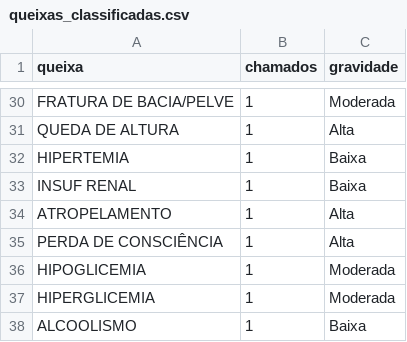
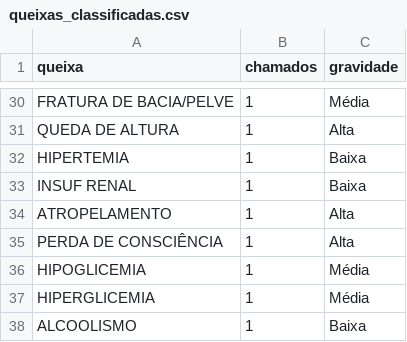
Before and after one commit to RafaelRef/TCC_G11, a CSV file: tabelas/queixas_classificadas.csv, drawn as a sheet; only a part is shown, gaps mark what is left out; the diff covers the shown part only; the diff names each change by its address in the sheet, - before the commit and + after, or states it on an @@ line.

```diff
--- a/tabelas/queixas_classificadas.csv
+++ b/tabelas/queixas_classificadas.csv
-C30 (gravidade): Moderada
+C30 (gravidade): Média
-C36:C37 (gravidade): Moderada
+C36:C37 (gravidade): Média
```
Also changed, not shown: 19 edited cells elsewhere in this file, 8 other files.
